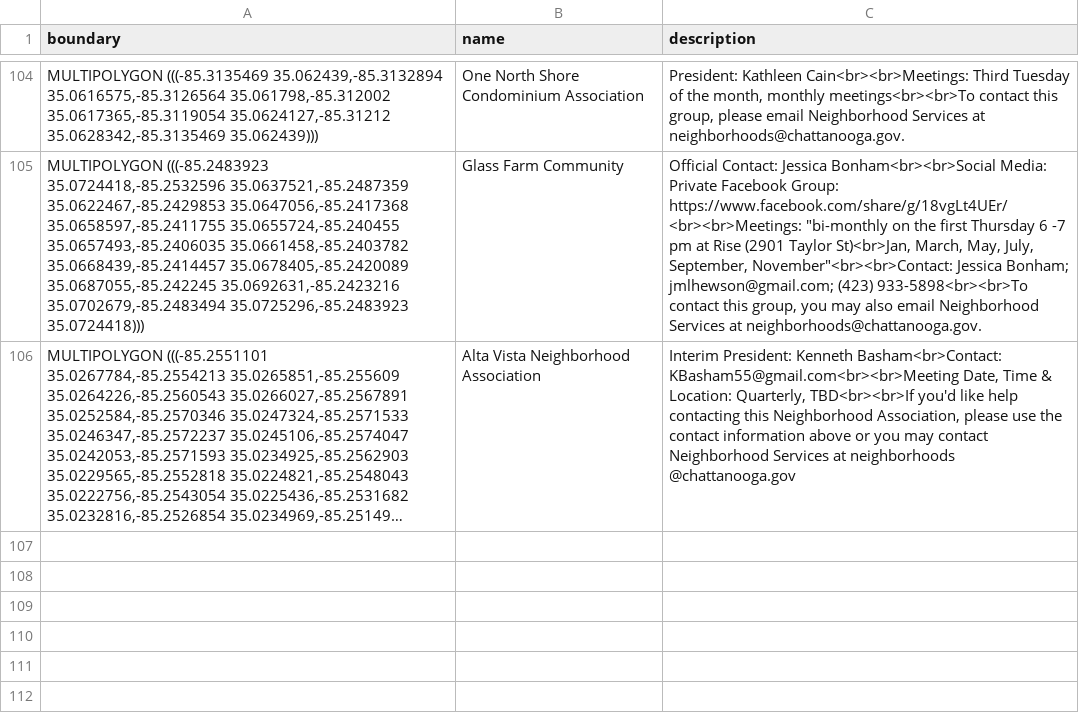
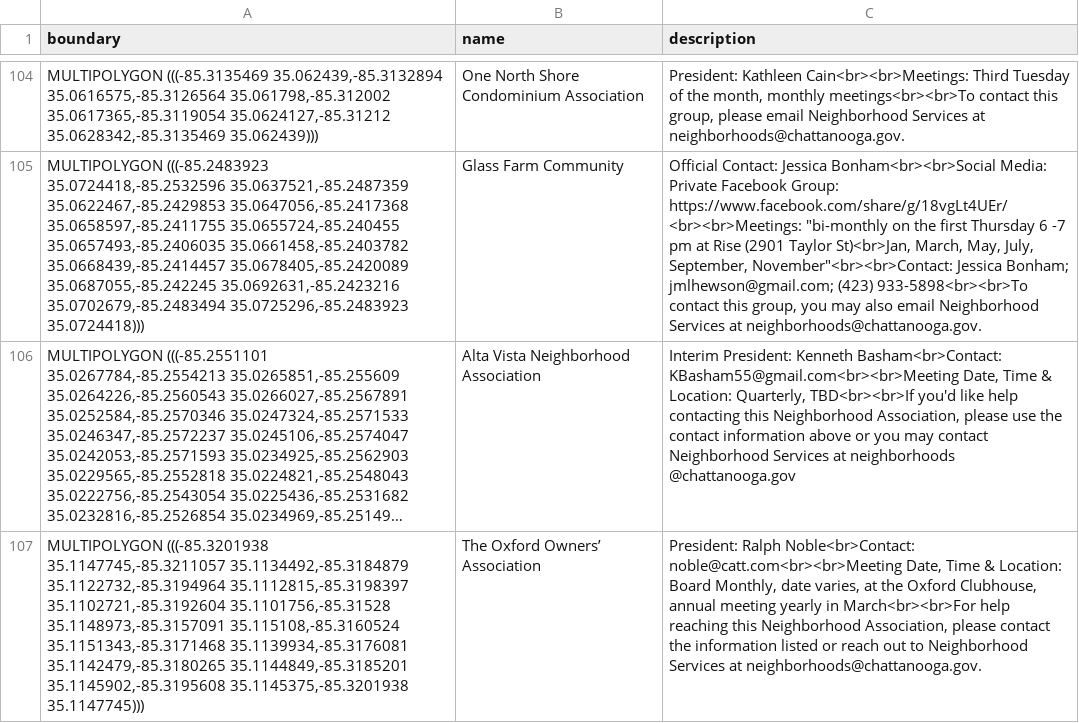
Before and after one commit to officeofperformancemanagement/neighborhood_association_boundaries, a CSV file: files/neighborhood_association_boundaries.csv, drawn as a sheet; only a part is shown, gaps mark what is left out; long unchanged cells end in …; the diff names each change by its address in the sheet, - before the commit and + after, or states it on an @@ line.

```diff
--- a/files/neighborhood_association_boundaries.csv
+++ b/files/neighborhood_association_boundaries.csv
+row 107: MULTIPOLYGON (((-85.3201938 35.1147745,-85.3211057 35.1134492,-85.3184879 35.1122732,-85.3194964 35.1112815,-85.3198397 35.1102721,-85.3192604 35.1101756,-85.31528 35.1148973,-85.3157091 35.115108,-85.3160524 35.1151343,-85.3171468 35.1139934,-85.3176081 35.1142479,-85.3180265 35.1144849,-85.3185201 35.1145902,-85.3195608 35.1145375,-85.3201938 35.1147745))) | The Oxford Owners’ Association | President: Ralph Noble<br>Contact: noble@catt.com<br><br>Meeting Date, Time & Location: Board Monthly, date varies, at the Oxford Clubhouse, annual meeting yearly in March<br><br>For help reaching this Neighborhood Association, please contact the information listed or reach out to Neighborhood Services at neighborhoods@chattanooga.gov.
```
Also changed, not shown: 1 other file.
